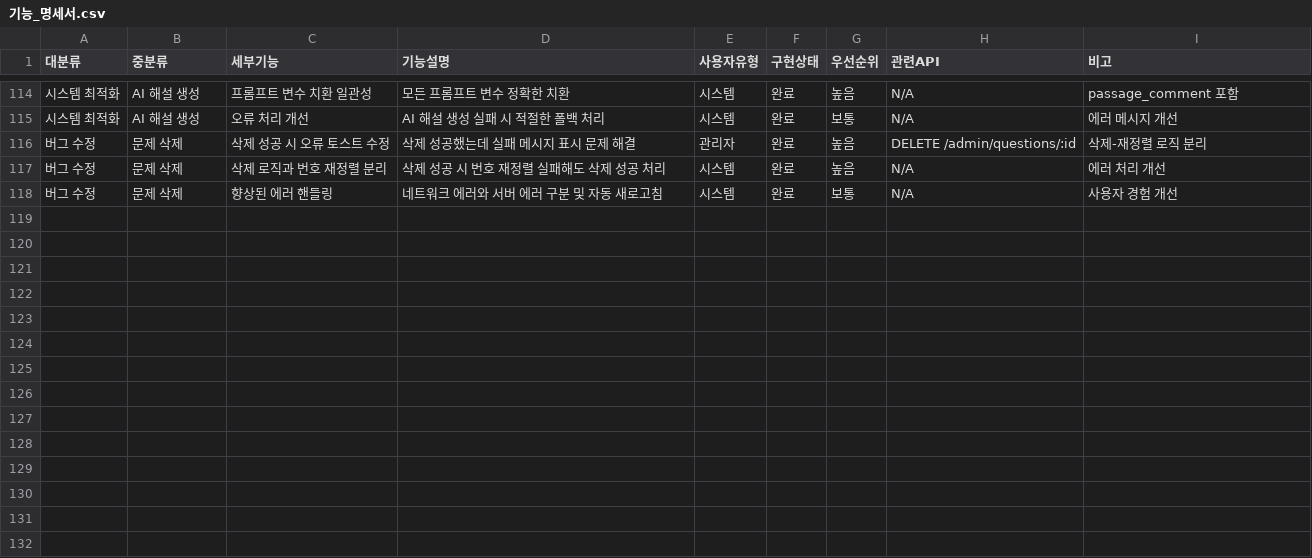
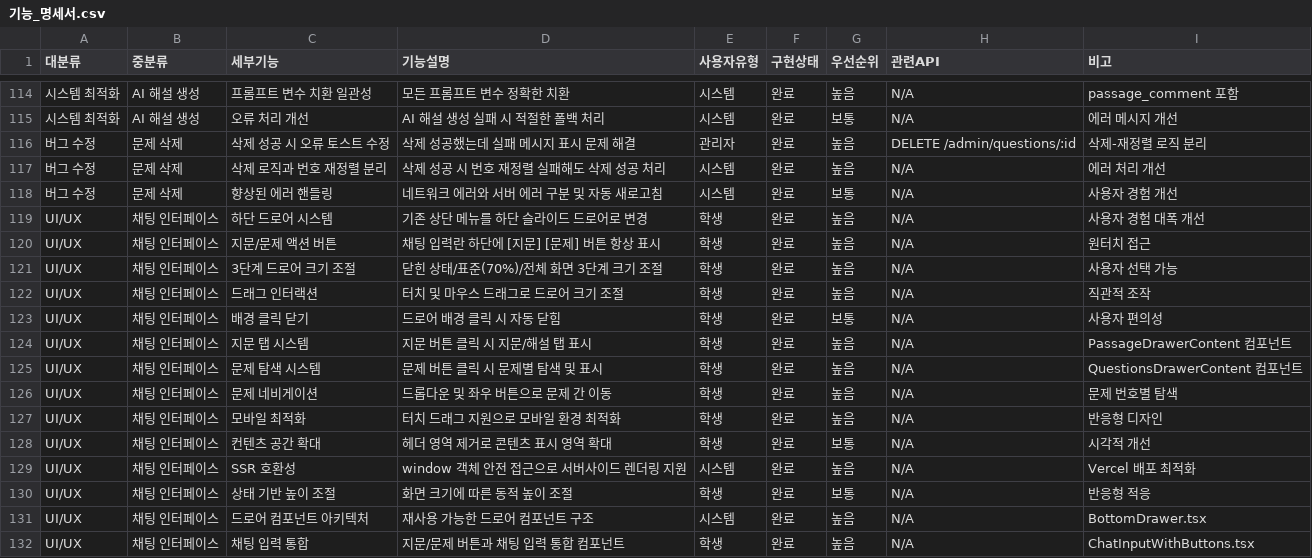
Before and after one commit to jjhmonolith/yuriaichatbot, a CSV file: docs/기능_명세서.csv, drawn as a sheet; only a part is shown, gaps mark what is left out; the diff names each change by its address in the sheet, - before the commit and + after, or states it on an @@ line.

```diff
--- a/docs/기능_명세서.csv
+++ b/docs/기능_명세서.csv
+row 119: UI/UX | 채팅 인터페이스 | 하단 드로어 시스템 | 기존 상단 메뉴를 하단 슬라이드 드로어로 변경 | 학생 | 완료 | 높음 | N/A | 사용자 경험 대폭 개선
+row 120: UI/UX | 채팅 인터페이스 | 지문/문제 액션 버튼 | 채팅 입력란 하단에 [지문] [문제] 버튼 항상 표시 | 학생 | 완료 | 높음 | N/A | 원터치 접근
+row 121: UI/UX | 채팅 인터페이스 | 3단계 드로어 크기 조절 | 닫힌 상태/표준(70%)/전체 화면 3단계 크기 조절 | 학생 | 완료 | 높음 | N/A | 사용자 선택 가능
+row 122: UI/UX | 채팅 인터페이스 | 드래그 인터랙션 | 터치 및 마우스 드래그로 드로어 크기 조절 | 학생 | 완료 | 높음 | N/A | 직관적 조작
+row 123: UI/UX | 채팅 인터페이스 | 배경 클릭 닫기 | 드로어 배경 클릭 시 자동 닫힘 | 학생 | 완료 | 보통 | N/A | 사용자 편의성
+row 124: UI/UX | 채팅 인터페이스 | 지문 탭 시스템 | 지문 버튼 클릭 시 지문/해설 탭 표시 | 학생 | 완료 | 높음 | N/A | PassageDrawerContent 컴포넌트
+row 125: UI/UX | 채팅 인터페이스 | 문제 탐색 시스템 | 문제 버튼 클릭 시 문제별 탐색 및 표시 | 학생 | 완료 | 높음 | N/A | QuestionsDrawerContent 컴포넌트
+row 126: UI/UX | 채팅 인터페이스 | 문제 네비게이션 | 드롭다운 및 좌우 버튼으로 문제 간 이동 | 학생 | 완료 | 높음 | N/A | 문제 번호별 탐색
+row 127: UI/UX | 채팅 인터페이스 | 모바일 최적화 | 터치 드래그 지원으로 모바일 환경 최적화 | 학생 | 완료 | 높음 | N/A | 반응형 디자인
+row 128: UI/UX | 채팅 인터페이스 | 컨텐츠 공간 확대 | 헤더 영역 제거로 콘텐츠 표시 영역 확대 | 학생 | 완료 | 보통 | N/A | 시각적 개선
+row 129: UI/UX | 채팅 인터페이스 | SSR 호환성 | window 객체 안전 접근으로 서버사이드 렌더링 지원 | 시스템 | 완료 | 높음 | N/A | Vercel 배포 최적화
+row 130: UI/UX | 채팅 인터페이스 | 상태 기반 높이 조절 | 화면 크기에 따른 동적 높이 조절 | 학생 | 완료 | 보통 | N/A | 반응형 적응
+row 131: UI/UX | 채팅 인터페이스 | 드로어 컴포넌트 아키텍처 | 재사용 가능한 드로어 컴포넌트 구조 | 시스템 | 완료 | 높음 | N/A | BottomDrawer.tsx
+row 132: UI/UX | 채팅 인터페이스 | 채팅 입력 통합 | 지문/문제 버튼과 채팅 입력 통합 컴포넌트 | 학생 | 완료 | 높음 | N/A | ChatInputWithButtons.tsx
```
Also changed, not shown: 6 other files.
